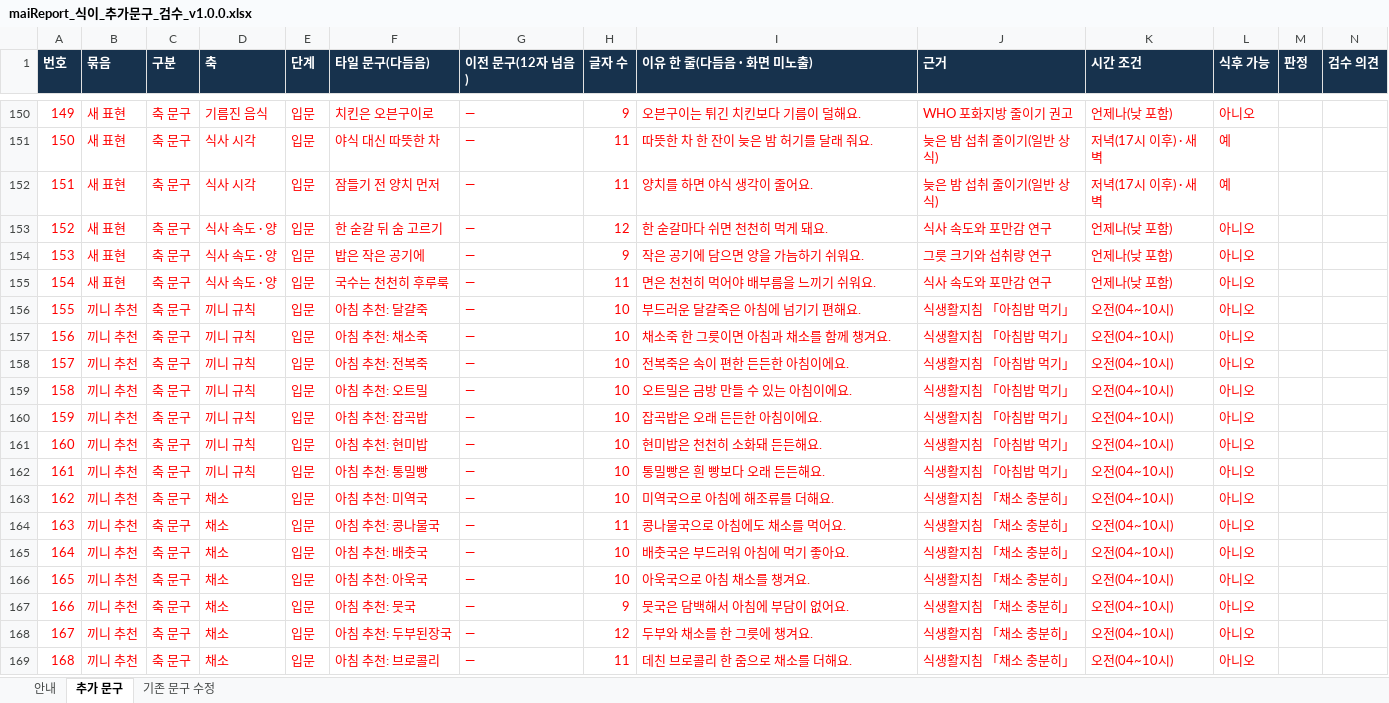
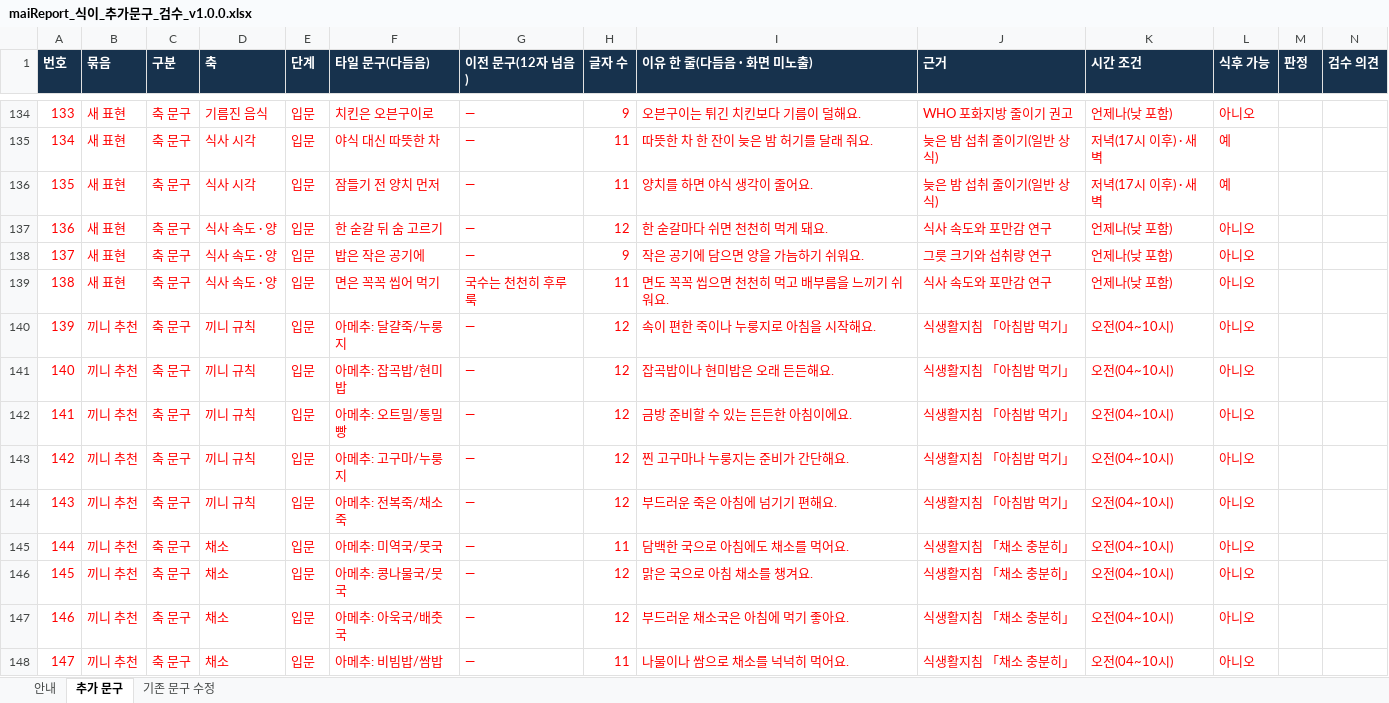
Before and after one commit to srleeinkorea/Project_maiReport, an Excel workbook: outputs/mai-report-policy/식이/maiReport_식이_추가문구_검수_v1.0.0.xlsx, sheet 추가 문구, drawn as a sheet; only a part is shown, gaps mark what is left out; values as stored, in another font and other column widths than the file's, no borders; removed rows and columns are numbered as before the commit, all else as after; rows hold the shown columns only; the diff covers the shown part only; the diff names each change by its address in the sheet, - before the commit and + after, or states it on an @@ line.

```diff
--- a/outputs/mai-report-policy/식이/maiReport_식이_추가문구_검수_v1.0.0.xlsx (sheet 추가 문구)
+++ b/outputs/mai-report-policy/식이/maiReport_식이_추가문구_검수_v1.0.0.xlsx (sheet 추가 문구)
@@ column A (번호) renumbered from row 120 down @@
-F139 (타일 문구(다듬음)): 국수는 천천히 후루룩
+F139 (타일 문구(다듬음)): 면은 꼭꼭 씹어 먹기
-G139 (이전 문구(12자 넘음)): —
+G139 (이전 문구(12자 넘음)): 국수는 천천히 후루룩
-I139 (이유 한 줄(다듬음 · 화면 미노출)): 면은 천천히 먹어야 배부름을 느끼기 쉬워요.
+I139 (이유 한 줄(다듬음 · 화면 미노출)): 면도 꼭꼭 씹으면 천천히 먹고 배부름을 느끼기 쉬워요.
-F140 (타일 문구(다듬음)): 아침 추천: 달걀죽
+F140 (타일 문구(다듬음)): 아메추: 달걀죽/누룽지
-H140 (글자 수): 10
+H140 (글자 수): 12
-I140 (이유 한 줄(다듬음 · 화면 미노출)): 부드러운 달걀죽은 아침에 넘기기 편해요.
+I140 (이유 한 줄(다듬음 · 화면 미노출)): 속이 편한 죽이나 누룽지로 아침을 시작해요.
-row 157: 156 | 끼니 추천 | 축 문구 | 끼니 규칙 | 입문 | 아침 추천: 채소죽 | — | 10 | 채소죽 한 그릇이면 아침과 채소를 함께 챙겨요. | 식생활지침 「아침밥 먹기」 | 오전(04~10시) | 아니오
-F141 (타일 문구(다듬음)): 아침 추천: 전복죽
+F141 (타일 문구(다듬음)): 아메추: 잡곡밥/현미밥
-H141:H142 (글자 수): 10
+H141:H142 (글자 수): 12
-I141 (이유 한 줄(다듬음 · 화면 미노출)): 전복죽은 속이 편한 든든한 아침이에요.
+I141 (이유 한 줄(다듬음 · 화면 미노출)): 잡곡밥이나 현미밥은 오래 든든해요.
-F142 (타일 문구(다듬음)): 아침 추천: 오트밀
+F142 (타일 문구(다듬음)): 아메추: 오트밀/통밀빵
-I142 (이유 한 줄(다듬음 · 화면 미노출)): 오트밀은 금방 만들 수 있는 아침이에요.
+I142 (이유 한 줄(다듬음 · 화면 미노출)): 금방 준비할 수 있는 든든한 아침이에요.
-row 160: 159 | 끼니 추천 | 축 문구 | 끼니 규칙 | 입문 | 아침 추천: 잡곡밥 | — | 10 | 잡곡밥은 오래 든든한 아침이에요. | 식생활지침 「아침밥 먹기」 | 오전(04~10시) | 아니오
-F143 (타일 문구(다듬음)): 아침 추천: 현미밥
+F143 (타일 문구(다듬음)): 아메추: 고구마/누룽지
-H143:H144 (글자 수): 10
+H143:H144 (글자 수): 12
-I143 (이유 한 줄(다듬음 · 화면 미노출)): 현미밥은 천천히 소화돼 든든해요.
+I143 (이유 한 줄(다듬음 · 화면 미노출)): 찐 고구마나 누룽지는 준비가 간단해요.
-F144 (타일 문구(다듬음)): 아침 추천: 통밀빵
+F144 (타일 문구(다듬음)): 아메추: 전복죽/채소죽
-I144 (이유 한 줄(다듬음 · 화면 미노출)): 통밀빵은 흰 빵보다 오래 든든해요.
+I144 (이유 한 줄(다듬음 · 화면 미노출)): 부드러운 죽은 아침에 넘기기 편해요.
-row 163: 162 | 끼니 추천 | 축 문구 | 채소 | 입문 | 아침 추천: 미역국 | — | 10 | 미역국으로 아침에 해조류를 더해요. | 식생활지침 「채소 충분히」 | 오전(04~10시) | 아니오
-F145 (타일 문구(다듬음)): 아침 추천: 콩나물국
+F145 (타일 문구(다듬음)): 아메추: 미역국/뭇국
-I145 (이유 한 줄(다듬음 · 화면 미노출)): 콩나물국으로 아침에도 채소를 먹어요.
+I145 (이유 한 줄(다듬음 · 화면 미노출)): 담백한 국으로 아침에도 채소를 먹어요.
-row 165: 164 | 끼니 추천 | 축 문구 | 채소 | 입문 | 아침 추천: 배춧국 | — | 10 | 배춧국은 부드러워 아침에 먹기 좋아요. | 식생활지침 「채소 충분히」 | 오전(04~10시) | 아니오
-F146 (타일 문구(다듬음)): 아침 추천: 아욱국
+F146 (타일 문구(다듬음)): 아메추: 콩나물국/뭇국
-H146 (글자 수): 10
+H146 (글자 수): 12
-I146 (이유 한 줄(다듬음 · 화면 미노출)): 아욱국으로 아침 채소를 챙겨요.
+I146 (이유 한 줄(다듬음 · 화면 미노출)): 맑은 국으로 아침 채소를 챙겨요.
-row 167: 166 | 끼니 추천 | 축 문구 | 채소 | 입문 | 아침 추천: 뭇국 | — | 9 | 뭇국은 담백해서 아침에 부담이 없어요. | 식생활지침 「채소 충분히」 | 오전(04~10시) | 아니오
-F147 (타일 문구(다듬음)): 아침 추천: 두부된장국
+F147 (타일 문구(다듬음)): 아메추: 아욱국/배춧국
-I147 (이유 한 줄(다듬음 · 화면 미노출)): 두부와 채소를 한 그릇에 챙겨요.
+I147 (이유 한 줄(다듬음 · 화면 미노출)): 부드러운 채소국은 아침에 먹기 좋아요.
-F148 (타일 문구(다듬음)): 아침 추천: 브로콜리
+F148 (타일 문구(다듬음)): 아메추: 비빔밥/쌈밥
-I148 (이유 한 줄(다듬음 · 화면 미노출)): 데친 브로콜리 한 줌으로 채소를 더해요.
+I148 (이유 한 줄(다듬음 · 화면 미노출)): 나물이나 쌈으로 채소를 넉넉히 먹어요.
```
Also changed, not shown: 1 added row, 26 removed rows and 81 edited cells elsewhere in this sheet, sheet 안내, formulas that keep their value.
